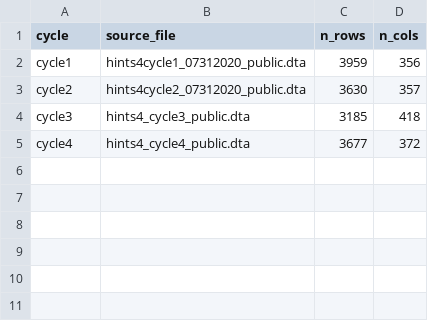
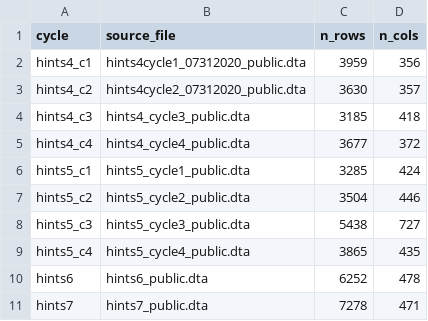
Before and after one commit to dartmouth/hints-duckdb, a CSV file: schema/cycles.csv, drawn as a sheet.

Commit message:
additional hints data is added

```diff
--- a/schema/cycles.csv
+++ b/schema/cycles.csv
@@ -1,5 +1,11 @@
 "cycle","source_file","n_rows","n_cols"
-"cycle1","hints4cycle1_07312020_public.dta",3959,356
-"cycle2","hints4cycle2_07312020_public.dta",3630,357
-"cycle3","hints4_cycle3_public.dta",3185,418
-"cycle4","hints4_cycle4_public.dta",3677,372
+"hints4_c1","hints4cycle1_07312020_public.dta",3959,356
+"hints4_c2","hints4cycle2_07312020_public.dta",3630,357
+"hints4_c3","hints4_cycle3_public.dta",3185,418
+"hints4_c4","hints4_cycle4_public.dta",3677,372
+"hints5_c1","hints5_cycle1_public.dta",3285,424
+"hints5_c2","hints5_cycle2_public.dta",3504,446
+"hints5_c3","hints5_cycle3_public.dta",5438,727
+"hints5_c4","hints5_cycle4_public.dta",3865,435
+"hints6","hints6_public.dta",6252,478
+"hints7","hints7_public.dta",7278,471
```
Also changed, not shown: 4 other files.
